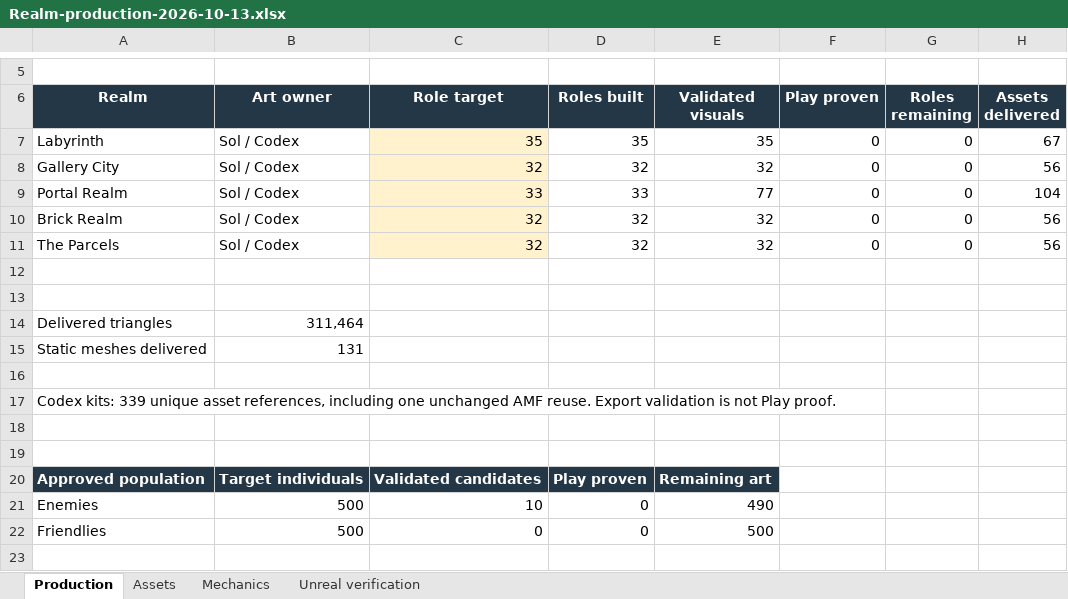
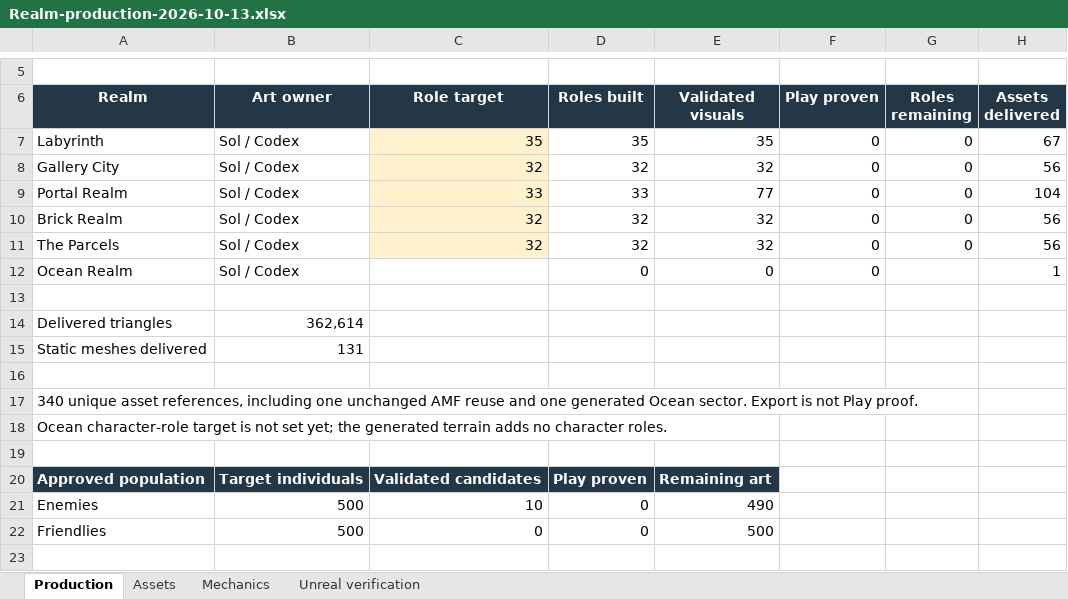
Before and after one commit to RicheyWorks/Daedalus2, an Excel workbook: docs/production/Realm-production-2026-10-13.xlsx, sheet Production, drawn as a sheet; only a part is shown, gaps mark what is left out; values as stored, in another font and other column widths than the file's, no borders; removed rows and columns are numbered as before the commit, all else as after; the diff names each change by its address in the sheet, - before the commit and + after, or states it on an @@ line.

Commit message:
Track Ocean terrain delivery and add portable export CI

```diff
--- a/docs/production/Realm-production-2026-10-13.xlsx (sheet Production)
+++ b/docs/production/Realm-production-2026-10-13.xlsx (sheet Production)
+row 12: Ocean Realm | Sol / Codex |  | 0 | 0 | 0 |  | 1
-row 13: (empty)
-B14 (Art owner): 311,464
+B14 (Art owner): 362,614
-A17 (Realm): Codex kits: 339 unique asset references, including one unchanged AMF reuse. Export validation is not…
+A17 (Realm): 340 unique asset references, including one unchanged AMF reuse and one generated Ocean sector. Export is not…
-A18 (Realm): (empty)
+A18 (Realm): Ocean character-role target is not set yet; the generated terrain adds no character roles.
```
Also changed, not shown: sheet Assets, sheet Mechanics, formulas that keep their value, 5 other files.
